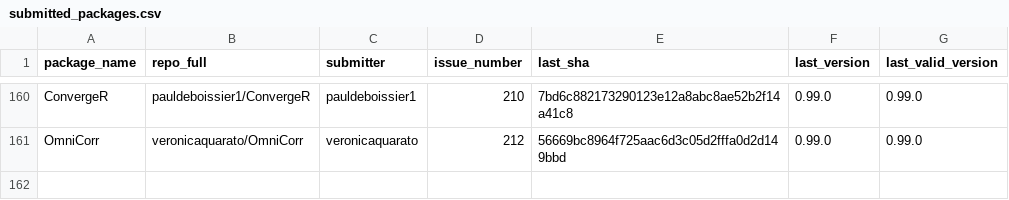
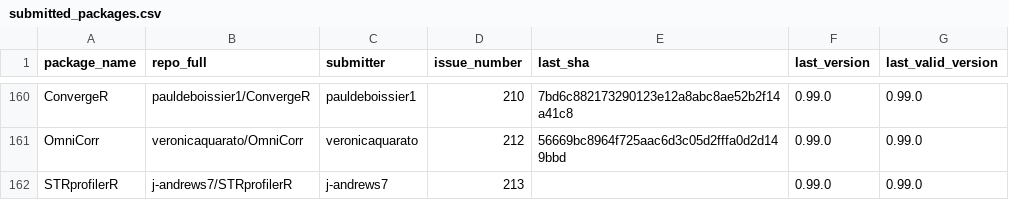
Before and after one commit to Bioconductor/BiocContributions, a CSV file: submissions/submitted_packages.csv, drawn as a sheet; only a part is shown, gaps mark what is left out; the diff names each change by its address in the sheet, - before the commit and + after, or states it on an @@ line.

Commit message:
Record submission of STRprofilerR by j-andrews7 (issue #213)

```diff
--- a/submissions/submitted_packages.csv
+++ b/submissions/submitted_packages.csv
+row 162: STRprofilerR | j-andrews7/STRprofilerR | j-andrews7 | 213 |  | 0.99.0 | 0.99.0
```
